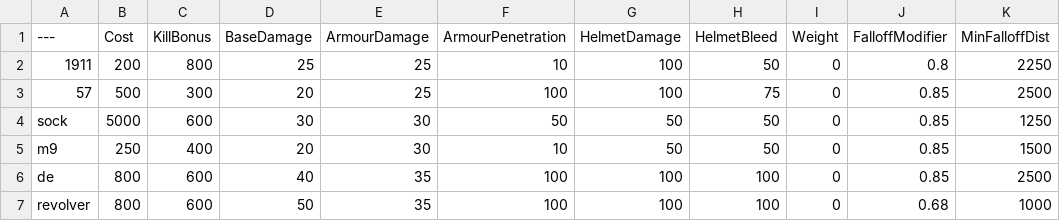
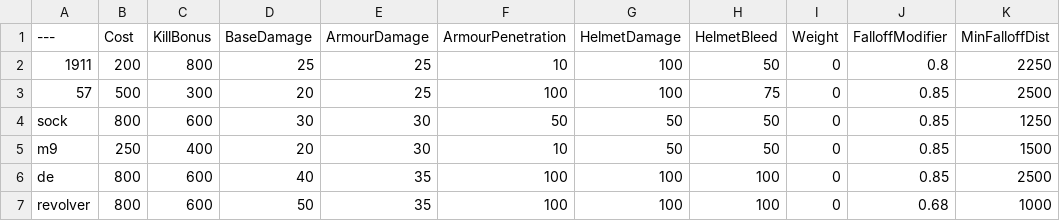
Before and after one commit to MarkinVR/BalancingTable, a CSV file: BalancingTable.csv, drawn as a sheet; only a part is shown; the diff names each change by its address in the sheet, - before the commit and + after, or states it on an @@ line.

Commit message:
Update BalancingTable.csv

```diff
--- a/BalancingTable.csv
+++ b/BalancingTable.csv
-B4 (Cost): 5000
+B4 (Cost): 800
```
